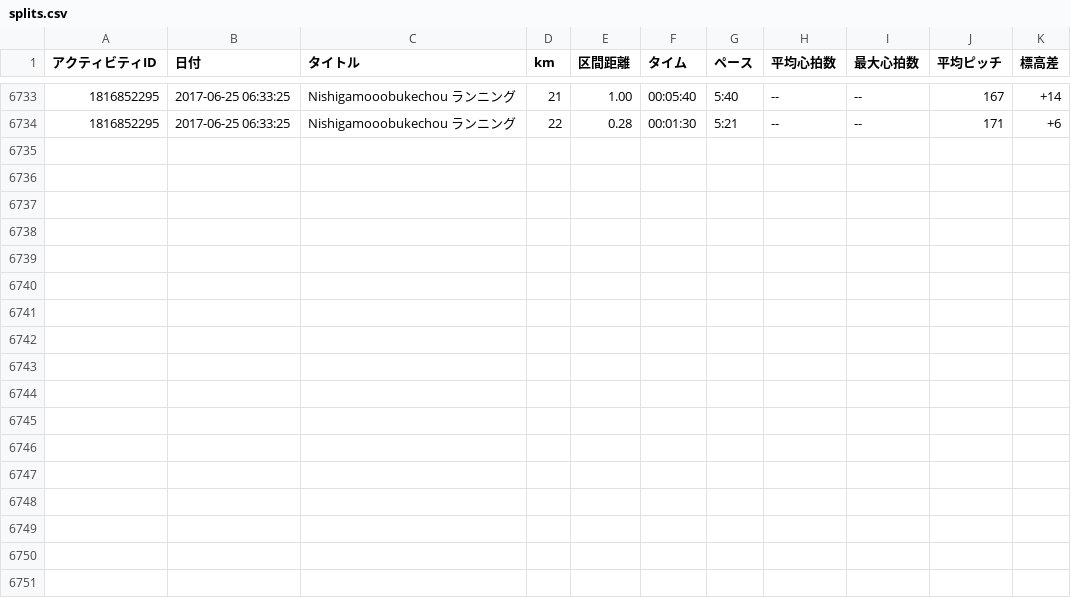
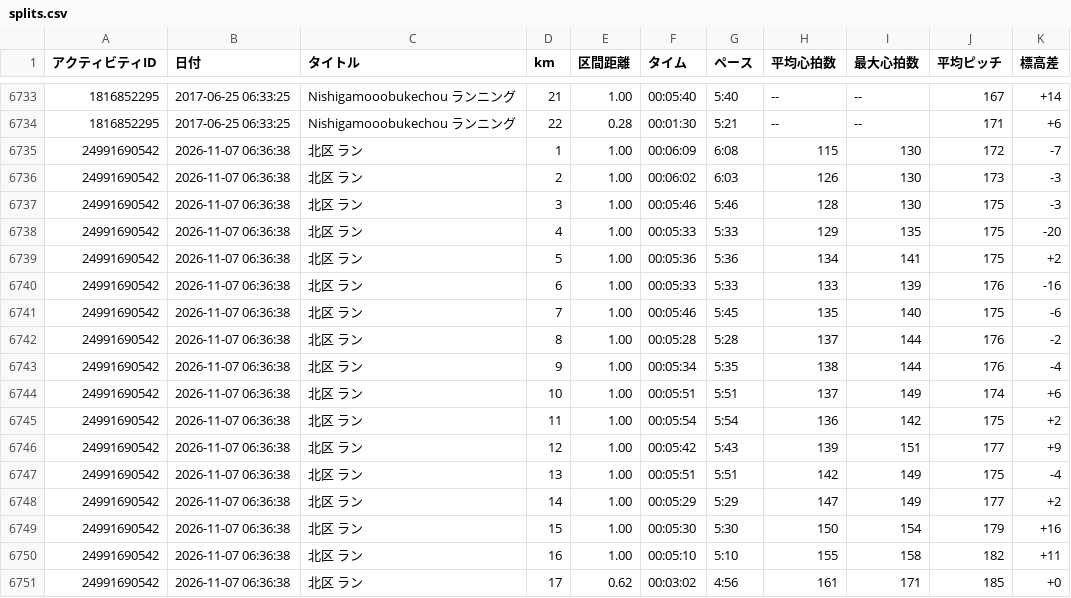
Before and after one commit to noboruueshima/run, a CSV file: data/splits.csv, drawn as a sheet; only a part is shown, gaps mark what is left out; the diff names each change by its address in the sheet, - before the commit and + after, or states it on an @@ line.

```diff
--- a/data/splits.csv
+++ b/data/splits.csv
+row 6735: 24991690542 | 2026-11-07 06:36:38 | 北区 ラン | 1 | 1.00 | 00:06:09 | 6:08 | 115 | 130 | 172 | -7
+row 6736: 24991690542 | 2026-11-07 06:36:38 | 北区 ラン | 2 | 1.00 | 00:06:02 | 6:03 | 126 | 130 | 173 | -3
+row 6737: 24991690542 | 2026-11-07 06:36:38 | 北区 ラン | 3 | 1.00 | 00:05:46 | 5:46 | 128 | 130 | 175 | -3
+row 6738: 24991690542 | 2026-11-07 06:36:38 | 北区 ラン | 4 | 1.00 | 00:05:33 | 5:33 | 129 | 135 | 175 | -20
+row 6739: 24991690542 | 2026-11-07 06:36:38 | 北区 ラン | 5 | 1.00 | 00:05:36 | 5:36 | 134 | 141 | 175 | +2
+row 6740: 24991690542 | 2026-11-07 06:36:38 | 北区 ラン | 6 | 1.00 | 00:05:33 | 5:33 | 133 | 139 | 176 | -16
+row 6741: 24991690542 | 2026-11-07 06:36:38 | 北区 ラン | 7 | 1.00 | 00:05:46 | 5:45 | 135 | 140 | 175 | -6
+row 6742: 24991690542 | 2026-11-07 06:36:38 | 北区 ラン | 8 | 1.00 | 00:05:28 | 5:28 | 137 | 144 | 176 | -2
+row 6743: 24991690542 | 2026-11-07 06:36:38 | 北区 ラン | 9 | 1.00 | 00:05:34 | 5:35 | 138 | 144 | 176 | -4
+row 6744: 24991690542 | 2026-11-07 06:36:38 | 北区 ラン | 10 | 1.00 | 00:05:51 | 5:51 | 137 | 149 | 174 | +6
+row 6745: 24991690542 | 2026-11-07 06:36:38 | 北区 ラン | 11 | 1.00 | 00:05:54 | 5:54 | 136 | 142 | 175 | +2
+row 6746: 24991690542 | 2026-11-07 06:36:38 | 北区 ラン | 12 | 1.00 | 00:05:42 | 5:43 | 139 | 151 | 177 | +9
+row 6747: 24991690542 | 2026-11-07 06:36:38 | 北区 ラン | 13 | 1.00 | 00:05:51 | 5:51 | 142 | 149 | 175 | -4
+row 6748: 24991690542 | 2026-11-07 06:36:38 | 北区 ラン | 14 | 1.00 | 00:05:29 | 5:29 | 147 | 149 | 177 | +2
+row 6749: 24991690542 | 2026-11-07 06:36:38 | 北区 ラン | 15 | 1.00 | 00:05:30 | 5:30 | 150 | 154 | 179 | +16
+row 6750: 24991690542 | 2026-11-07 06:36:38 | 北区 ラン | 16 | 1.00 | 00:05:10 | 5:10 | 155 | 158 | 182 | +11
+row 6751: 24991690542 | 2026-11-07 06:36:38 | 北区 ラン | 17 | 0.62 | 00:03:02 | 4:56 | 161 | 171 | 185 | +0
```
Also changed, not shown: data/activities.csv.
